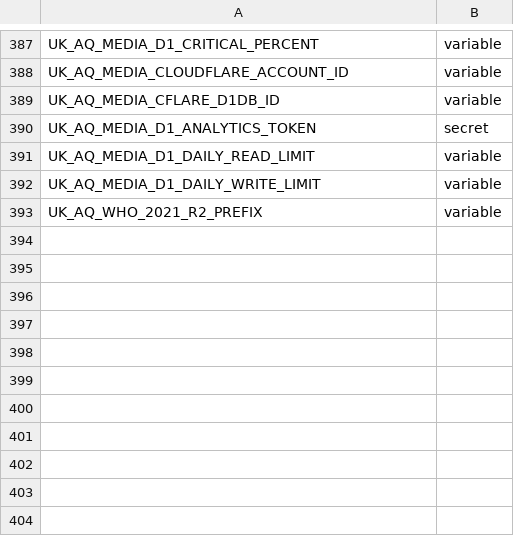
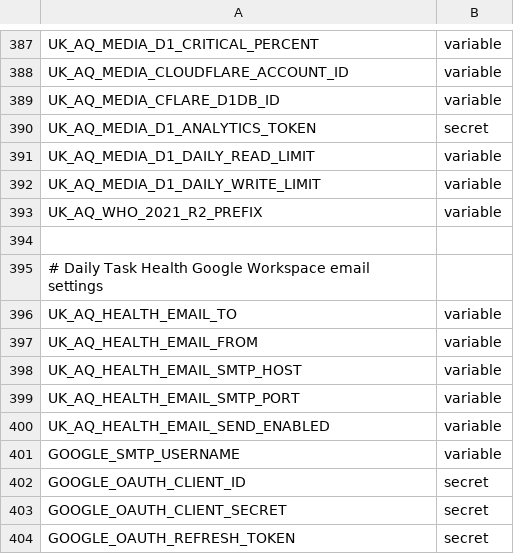
Before and after one commit to TEST-uk-aq/uk-aq-ops, a CSV file: config/uk_aq_github_env_targets.csv, drawn as a sheet; only a part is shown, gaps mark what is left out; the diff names each change by its address in the sheet, - before the commit and + after, or states it on an @@ line.

Commit message:
Map private UTC task health email configuration to TEST GitHub variables and secrets

```diff
--- a/config/uk_aq_github_env_targets.csv
+++ b/config/uk_aq_github_env_targets.csv
+row 394: (empty)
+row 395: # Daily Task Health Google Workspace email settings
+row 396: UK_AQ_HEALTH_EMAIL_TO | variable
+row 397: UK_AQ_HEALTH_EMAIL_FROM | variable
+row 398: UK_AQ_HEALTH_EMAIL_SMTP_HOST | variable
+row 399: UK_AQ_HEALTH_EMAIL_SMTP_PORT | variable
+row 400: UK_AQ_HEALTH_EMAIL_SEND_ENABLED | variable
+row 401: GOOGLE_SMTP_USERNAME | variable
+row 402: GOOGLE_OAUTH_CLIENT_ID | secret
+row 403: GOOGLE_OAUTH_CLIENT_SECRET | secret
+row 404: GOOGLE_OAUTH_REFRESH_TOKEN | secret
```
